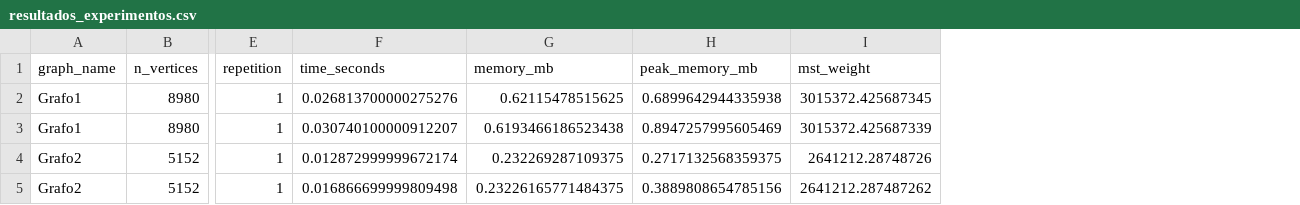
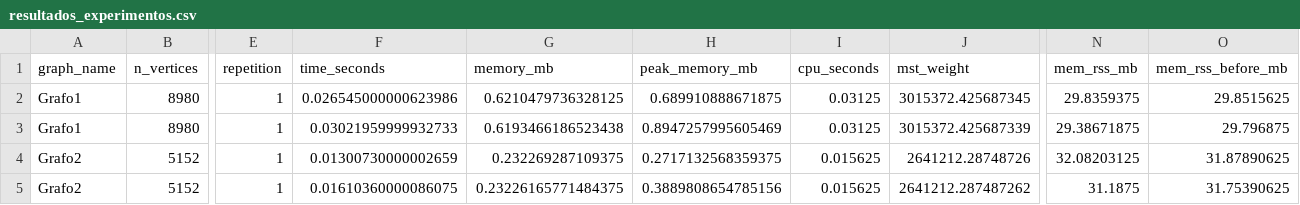
Before and after one commit to MatheusFoltran/Grafos, a CSV file: resultados_experimentos.csv, drawn as a sheet; only a part is shown, gaps mark what is left out; the diff names each change by its address in the sheet, - before the commit and + after, or states it on an @@ line.

```diff
--- a/resultados_experimentos.csv
+++ b/resultados_experimentos.csv
+column I (cpu_seconds), rows 2-5: 0.03125 | 0.03125 | 0.015625 | 0.015625
+column N (mem_rss_mb), rows 2-5: 29.8359375 | 29.38671875 | 32.08203125 | 31.1875
+column O (mem_rss_before_mb), rows 2-5: 29.8515625 | 29.796875 | 31.87890625 | 31.75390625
-F2 (time_seconds): 0.026813700000275276
+F2 (time_seconds): 0.026545000000623986
-G2 (memory_mb): 0.62115478515625
+G2 (memory_mb): 0.6210479736328125
-H2 (peak_memory_mb): 0.6899642944335938
+H2 (peak_memory_mb): 0.689910888671875
-F3 (time_seconds): 0.030740100000912207
+F3 (time_seconds): 0.03021959999932733
-F4 (time_seconds): 0.012872999999672174
+F4 (time_seconds): 0.01300730000002659
-F5 (time_seconds): 0.016866699999809498
+F5 (time_seconds): 0.01610360000086075
```
Also changed, not shown: 3 other files.
